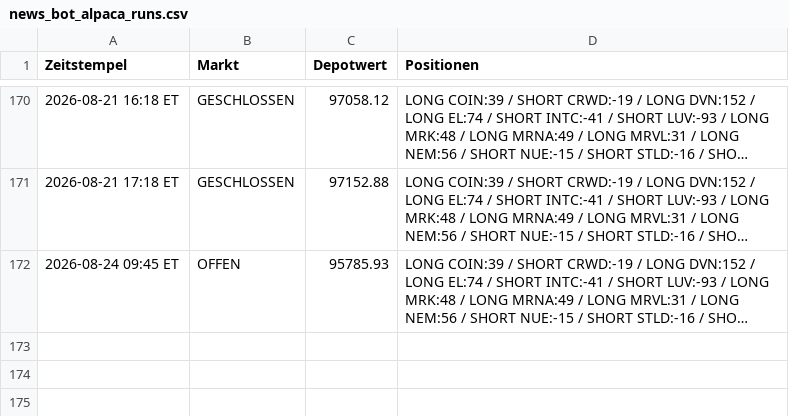
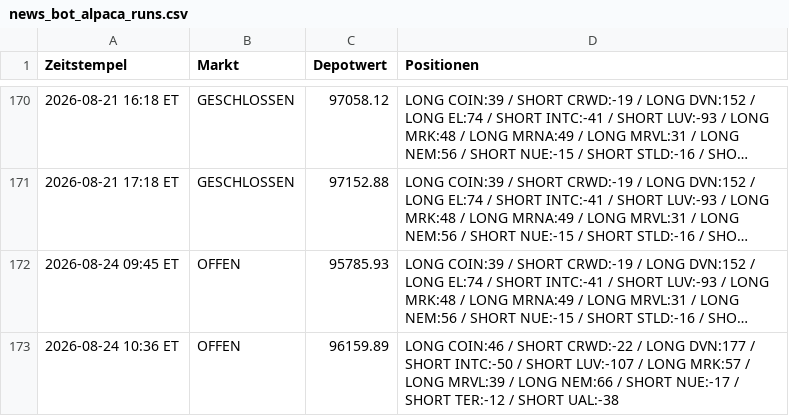
Before and after one commit to PatrickGerisch/NewsBot, a CSV file: news_bot_alpaca_runs.csv, drawn as a sheet; only a part is shown, gaps mark what is left out; long unchanged cells end in …; the diff names each change by its address in the sheet, - before the commit and + after, or states it on an @@ line.

```diff
--- a/news_bot_alpaca_runs.csv
+++ b/news_bot_alpaca_runs.csv
+row 173: 2026-08-24 10:36 ET | OFFEN | 96159.89 | LONG COIN:46 / SHORT CRWD:-22 / LONG DVN:177 / SHORT INTC:-50 / SHORT LUV:-107 / LONG MRK:57 / LONG MRVL:39 / LONG NEM:66 / SHORT NUE:-17 / SHORT TER:-12 / SHORT UAL:-38
```
Also changed, not shown: news_bot_daily_cache.csv, news_bot_features.csv, 16 other files.
